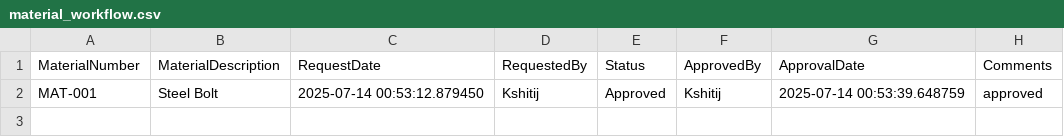
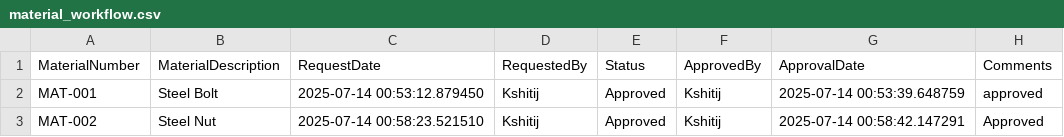
Before and after one commit to kshitij916/material-master-data-governance-simulation, a CSV file: data/material_workflow.csv, drawn as a sheet; the diff names each change by its address in the sheet, - before the commit and + after, or states it on an @@ line.

```diff
--- a/data/material_workflow.csv
+++ b/data/material_workflow.csv
+row 3: MAT-002 | Steel Nut | 2025-07-14 00:58:23.521510 | Kshitij | Approved | Kshitij | 2025-07-14 00:58:42.147291 | Approved
```
Also changed, not shown: data/material_master_audit.csv.
